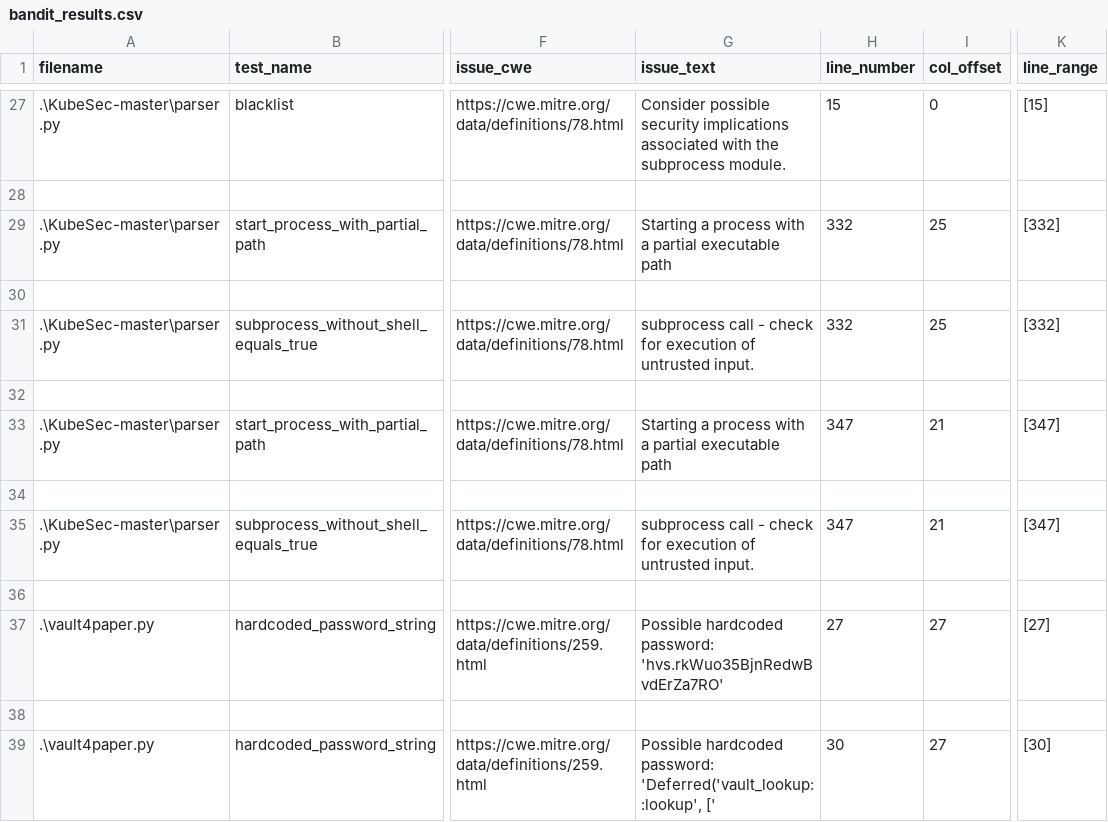
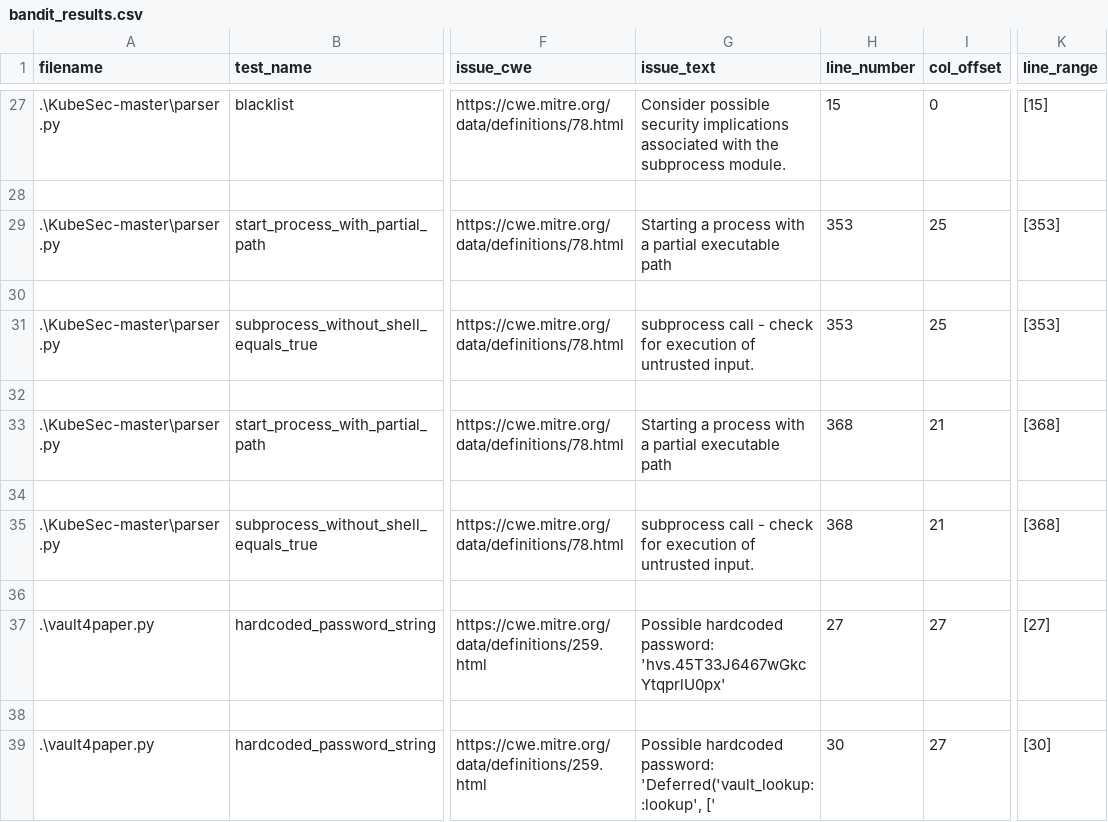
Before and after one commit to benjaminfisk/PANDAS-SQA2023-AUBURN, a CSV file: bandit_results.csv, drawn as a sheet; only a part is shown, gaps mark what is left out; the diff names each change by its address in the sheet, - before the commit and + after, or states it on an @@ line.

Commit message:
Update bandit results csv

```diff
--- a/bandit_results.csv
+++ b/bandit_results.csv
-H29 (line_number): 332
+H29 (line_number): 353
-K29 (line_range): [332]
+K29 (line_range): [353]
-H31 (line_number): 332
+H31 (line_number): 353
-K31 (line_range): [332]
+K31 (line_range): [353]
-H33 (line_number): 347
+H33 (line_number): 368
-K33 (line_range): [347]
+K33 (line_range): [368]
-H35 (line_number): 347
+H35 (line_number): 368
-K35 (line_range): [347]
+K35 (line_range): [368]
-G37 (issue_text): …hardcoded password: 'hvs.rkWuo35BjnRedwBvdErZa7RO'
+G37 (issue_text): …hardcoded password: 'hvs.45T33J6467wGkcYtqprlU0px'
```
